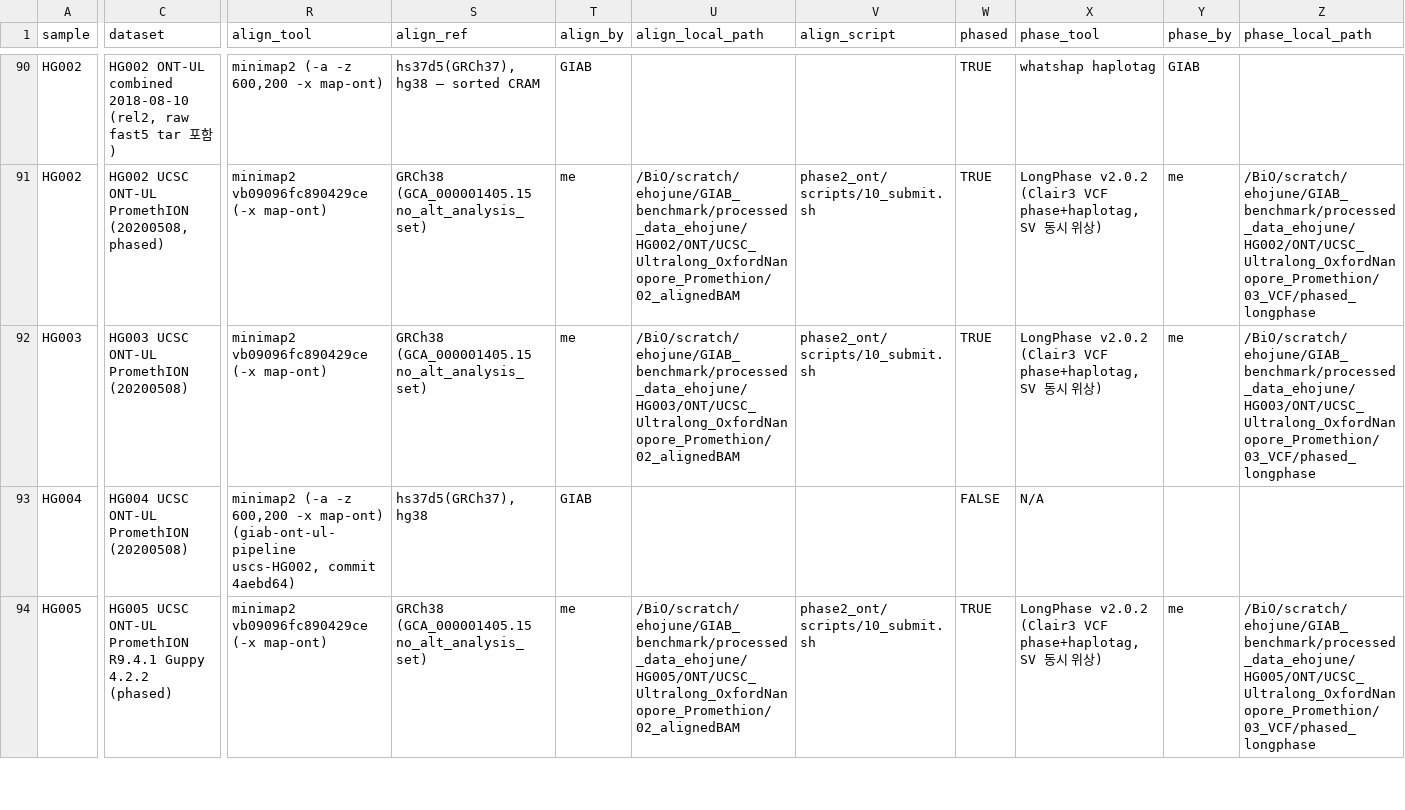
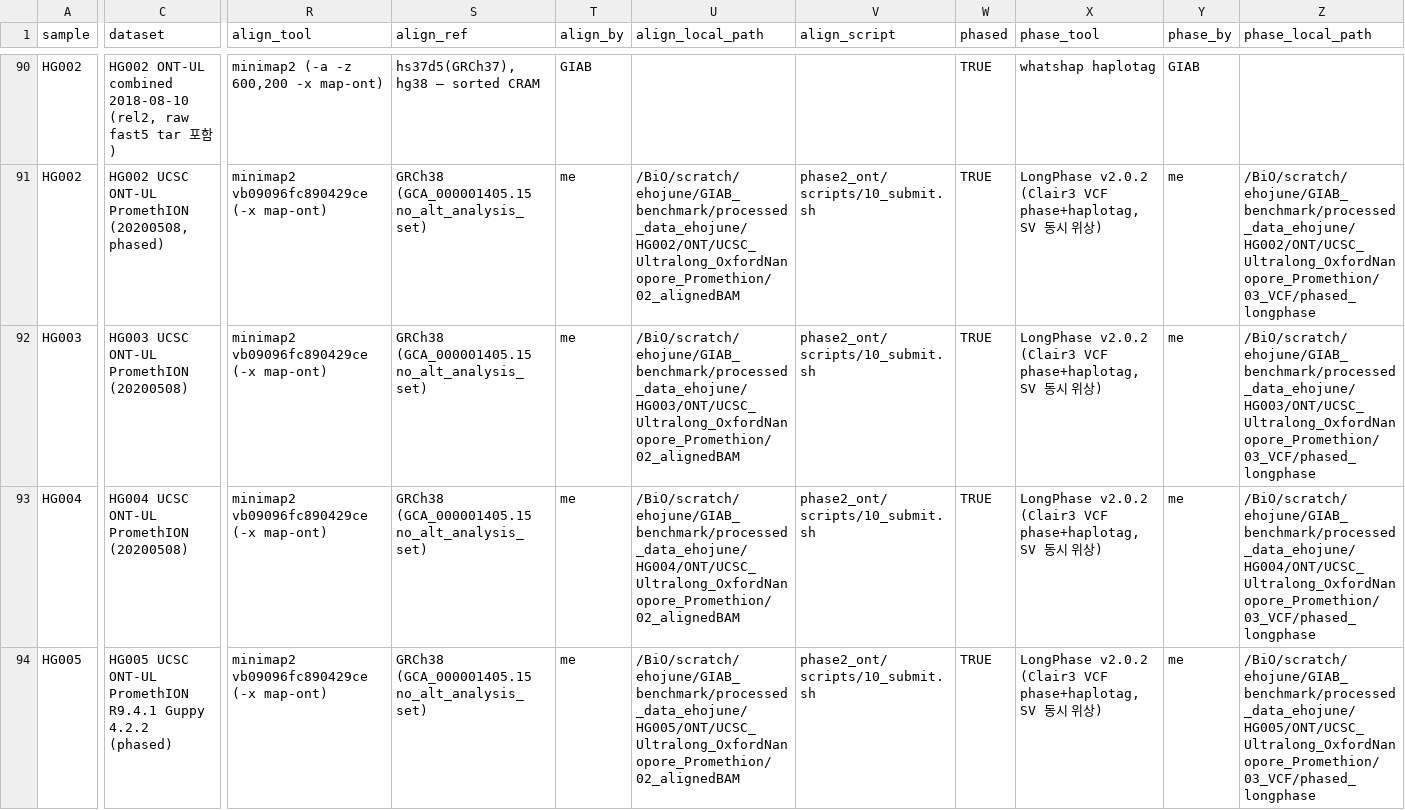
Before and after one commit to ehojune/GIAB_benchmarking, a TSV file: catalog/master_catalog.tsv, drawn as a sheet; only a part is shown, gaps mark what is left out; the diff covers the shown part only; the diff names each change by its address in the sheet, - before the commit and + after, or states it on an @@ line.

Commit message:
tool run 260825

```diff
--- a/catalog/master_catalog.tsv
+++ b/catalog/master_catalog.tsv
-R93 (align_tool): minimap2 (-a -z 600,200 -x map-ont) (giab-ont-ul-pipeline uscs-HG002, commit 4aebd64)
+R93 (align_tool): minimap2 vb09096fc890429ce (-x map-ont)
-S93 (align_ref): hs37d5(GRCh37), hg38
+S93 (align_ref): GRCh38 (GCA_000001405.15 no_alt_analysis_set)
-T93 (align_by): GIAB
+T93 (align_by): me
-U93 (align_local_path): (empty)
+U93 (align_local_path): /BiO/scratch/ehojune/GIAB_benchmark/processed_data_ehojune/HG004/ONT/UCSC_Ultralong_OxfordNanopore_Promethion/02_alignedBAM
-V93 (align_script): (empty)
+V93 (align_script): phase2_ont/scripts/10_submit.sh
-W93 (phased): FALSE
+W93 (phased): TRUE
-X93 (phase_tool): N/A
+X93 (phase_tool): LongPhase v2.0.2 (Clair3 VCF phase+haplotag, SV 동시 위상)
-Y93 (phase_by): (empty)
+Y93 (phase_by): me
-Z93 (phase_local_path): (empty)
+Z93 (phase_local_path): /BiO/scratch/ehojune/GIAB_benchmark/processed_data_ehojune/HG004/ONT/UCSC_Ultralong_OxfordNanopore_Promethion/03_VCF/phased_longphase
```
Also changed, not shown: 52 edited cells elsewhere in this file, 1 other file.
